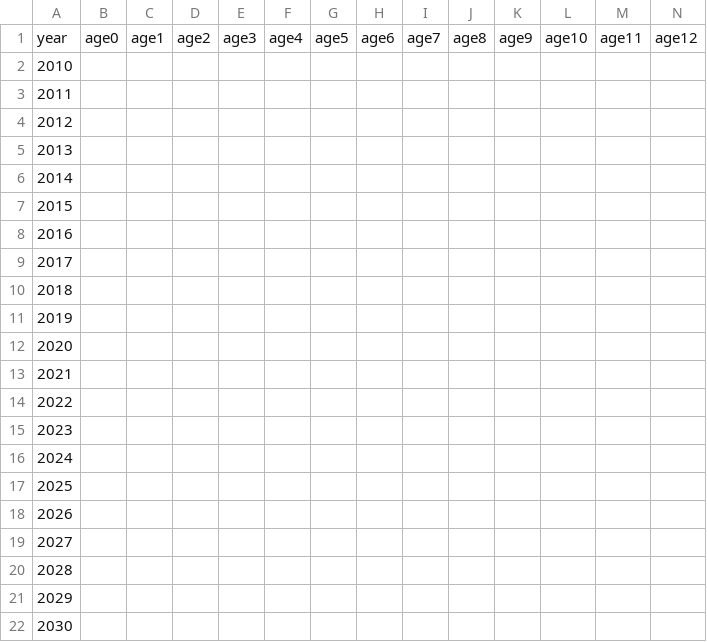
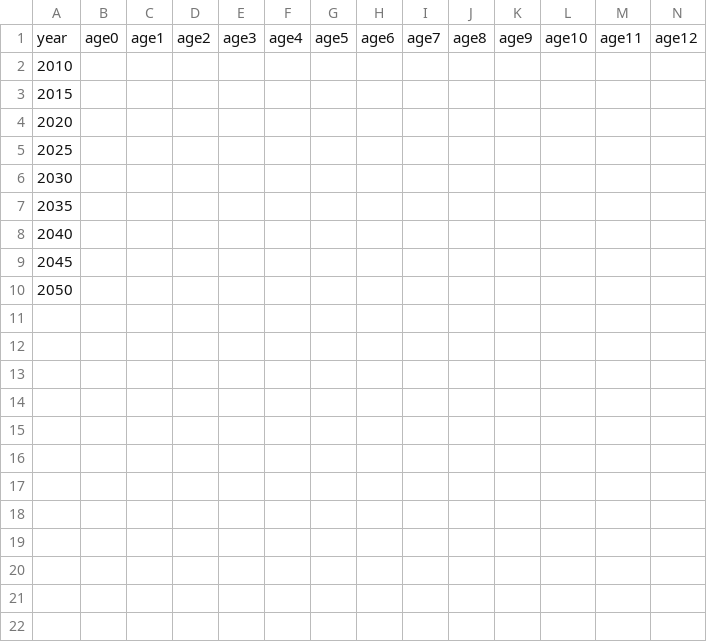
Before and after one commit to mkreilly/mapcraft_eg, a CSV file: control_totals/household/temp_age.csv, drawn as a sheet; only a part is shown; the shorter side is filled out with more unchanged rows; rows hold the shown columns only; the diff covers the shown part only; the diff names each change by its address in the sheet, - before the commit and + after, or states it on an @@ line.

Commit message:
revert ages to five year intervals

```diff
--- a/control_totals/household/temp_age.csv
+++ b/control_totals/household/temp_age.csv
-row 3: 2011
-row 4: 2012
-row 5: 2013
-row 6: 2014
-row 8: 2016
-row 9: 2017
-row 10: 2018
-row 11: 2019
-row 13: 2021
-row 14: 2022
-row 15: 2023
-row 16: 2024
-row 18: 2026
-row 19: 2027
-row 20: 2028
-row 21: 2029
```
Also changed, not shown: 16 removed rows elsewhere in this file.
